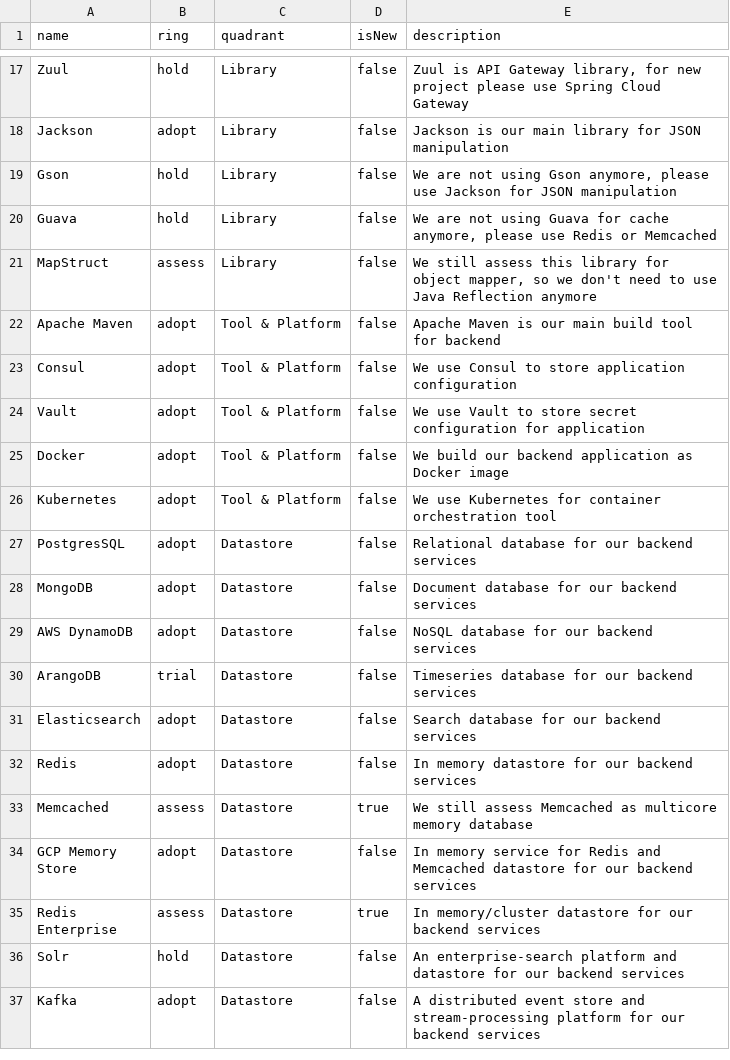
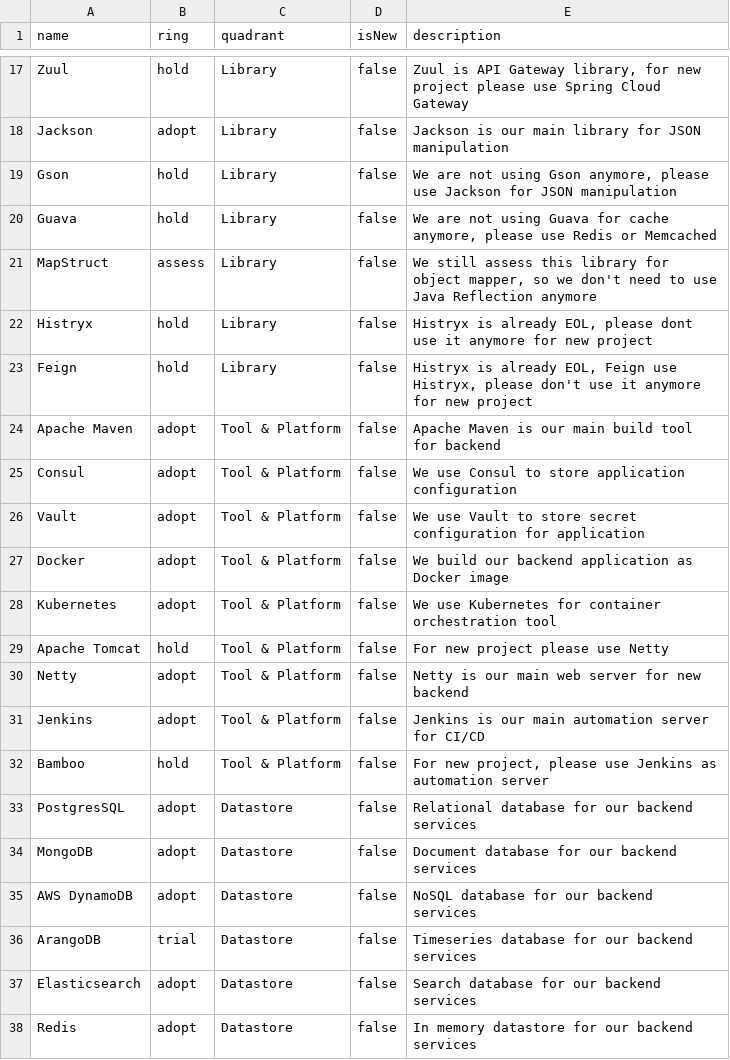
Before and after one commit to bliblidotcom/tech-radar, a CSV file: backend.csv, drawn as a sheet; only a part is shown, gaps mark what is left out; the shorter side is filled out with more unchanged rows.

Commit message:
Update backend.csv

```diff
--- a/backend.csv
+++ b/backend.csv
@@ -21,2 +21,4 @@
 "MapStruct","assess","Library","false","We still assess this library for object mapper, so we don't need to use Java Reflection anymore"
+"Histryx","hold","Library","false","Histryx is already EOL, please dont use it anymore for new project"
+"Feign","hold","Library","false","Histryx is already EOL, Feign use Histryx, please don't use it anymore for new project"
 "Apache Maven","adopt","Tool & Platform","false","Apache Maven is our main build tool for backend"
@@ -26,2 +28,6 @@
 "Kubernetes","adopt","Tool & Platform","false","We use Kubernetes for container orchestration tool"
+"Apache Tomcat","hold","Tool & Platform","false","For new project please use Netty"
+"Netty","adopt","Tool & Platform","false","Netty is our main web server for new backend"
+"Jenkins","adopt","Tool & Platform","false","Jenkins is our main automation server for CI/CD"
+"Bamboo","hold","Tool & Platform","false","For new project, please use Jenkins as automation server"
 "PostgresSQL","adopt","Datastore","false","Relational database for our backend services"
```
